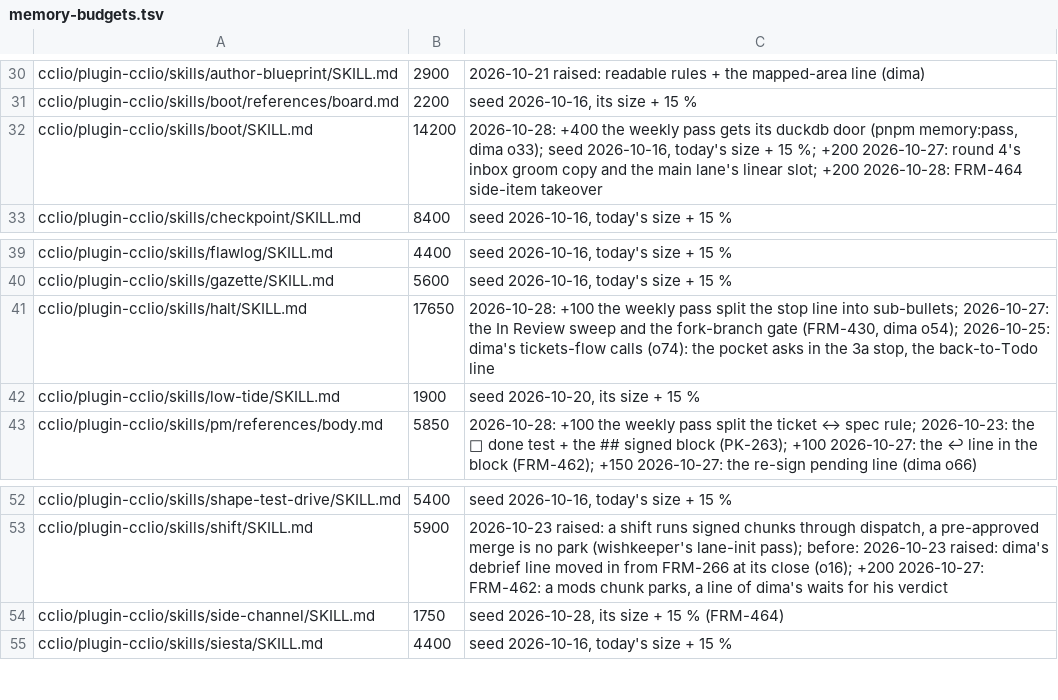
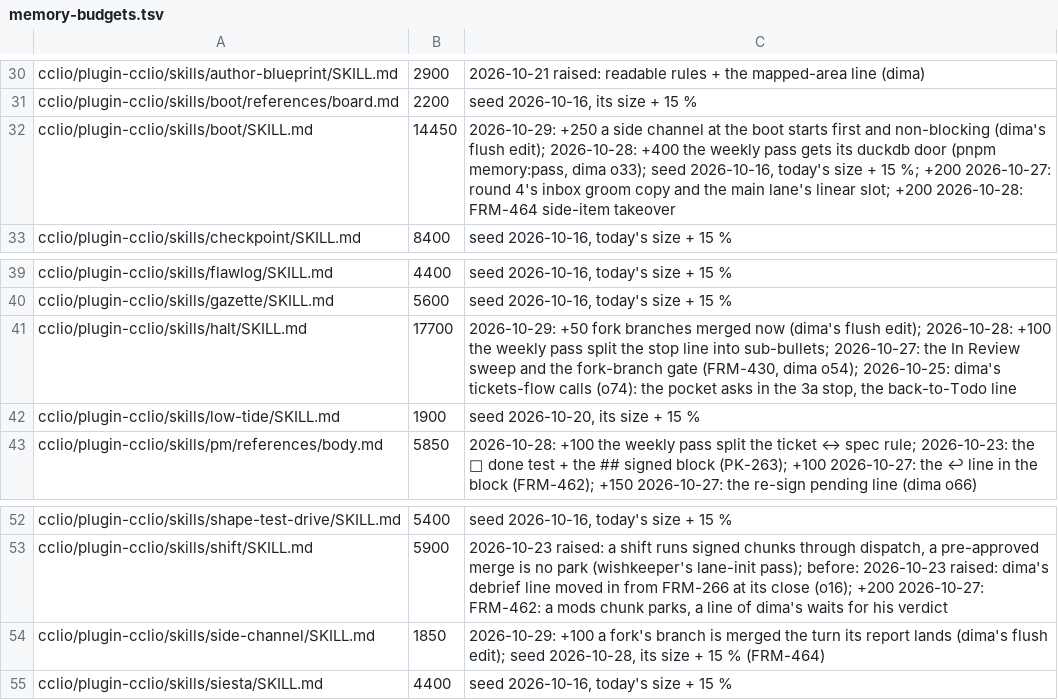
Before and after one commit to dvakatsiienko/frame, a TSV file: recipes/nurture-memory/scripts/memory-budgets.tsv, drawn as a sheet; only a part is shown, gaps mark what is left out.

Commit message:
📜 cclio-memory: the 10-29 halt flush
- habit-cto: a wide plan gets wishkeeper passes before «ready», counted until no high; a twice-found path rule becomes a dry-run script
- boot: a side channel asked at the boot starts first and non-blocking, the boot runs on
- side-channel + halt: a fork's branch is merged the turn its report lands, never dropped
- fleet-output-format: the expired «until: PK-160» clause out
- memory-budgets.tsv: three rows raised for these adds
- flawlog 2026-10-29: the day's log; _roadmap.md; composer's receipts

Agent: cclio · Claude Opus 5.5

```diff
--- a/recipes/nurture-memory/scripts/memory-budgets.tsv
+++ b/recipes/nurture-memory/scripts/memory-budgets.tsv
@@ -31,3 +31,3 @@ cclio/plugin-cclio/skills/author-blueprint/SKILL.md	2900	2026-10-21 raised: read
 cclio/plugin-cclio/skills/boot/references/board.md	2200	seed 2026-10-16, its size + 15 %
-cclio/plugin-cclio/skills/boot/SKILL.md	14200	2026-10-28: +400 the weekly pass gets its duckdb door (pnpm memory:pass, dima o33); seed 2026-10-16, today's size + 15 %; +200 2026-10-27: round 4's inbox groom copy and the main lane's linear slot; +200 2026-10-28: FRM-464 side-item takeover
+cclio/plugin-cclio/skills/boot/SKILL.md	14450	2026-10-29: +250 a side channel at the boot starts first and non-blocking (dima's flush edit); 2026-10-28: +400 the weekly pass gets its duckdb door (pnpm memory:pass, dima o33); seed 2026-10-16, today's size + 15 %; +200 2026-10-27: round 4's inbox groom copy and the main lane's linear slot; +200 2026-10-28: FRM-464 side-item takeover
 cclio/plugin-cclio/skills/checkpoint/SKILL.md	8400	seed 2026-10-16, today's size + 15 %
@@ -40,3 +40,3 @@ cclio/plugin-cclio/skills/flawlog/SKILL.md	4400	seed 2026-10-16, today's size +
 cclio/plugin-cclio/skills/gazette/SKILL.md	5600	seed 2026-10-16, today's size + 15 %
-cclio/plugin-cclio/skills/halt/SKILL.md	17650	2026-10-28: +100 the weekly pass split the stop line into sub-bullets; 2026-10-27: the In Review sweep and the fork-branch gate (FRM-430, dima o54); 2026-10-25: dima's tickets-flow calls (o74): the pocket asks in the 3a stop, the back-to-Todo line
+cclio/plugin-cclio/skills/halt/SKILL.md	17700	2026-10-29: +50 fork branches merged now (dima's flush edit); 2026-10-28: +100 the weekly pass split the stop line into sub-bullets; 2026-10-27: the In Review sweep and the fork-branch gate (FRM-430, dima o54); 2026-10-25: dima's tickets-flow calls (o74): the pocket asks in the 3a stop, the back-to-Todo line
 cclio/plugin-cclio/skills/low-tide/SKILL.md	1900	seed 2026-10-20, its size + 15 %
@@ -53,3 +53,3 @@ cclio/plugin-cclio/skills/shape-test-drive/SKILL.md	5400	seed 2026-10-16, today'
 cclio/plugin-cclio/skills/shift/SKILL.md	5900	2026-10-23 raised: a shift runs signed chunks through dispatch, a pre-approved merge is no park (wishkeeper's lane-init pass); before: 2026-10-23 raised: dima's debrief line moved in from FRM-266 at its close (o16); +200 2026-10-27: FRM-462: a mods chunk parks, a line of dima's waits for his verdict
-cclio/plugin-cclio/skills/side-channel/SKILL.md	1750	seed 2026-10-28, its size + 15 % (FRM-464)
+cclio/plugin-cclio/skills/side-channel/SKILL.md	1850	2026-10-29: +100 a fork's branch is merged the turn its report lands (dima's flush edit); seed 2026-10-28, its size + 15 % (FRM-464)
 cclio/plugin-cclio/skills/siesta/SKILL.md	4400	seed 2026-10-16, today's size + 15 %
```
Also changed, not shown: 8 other files.
